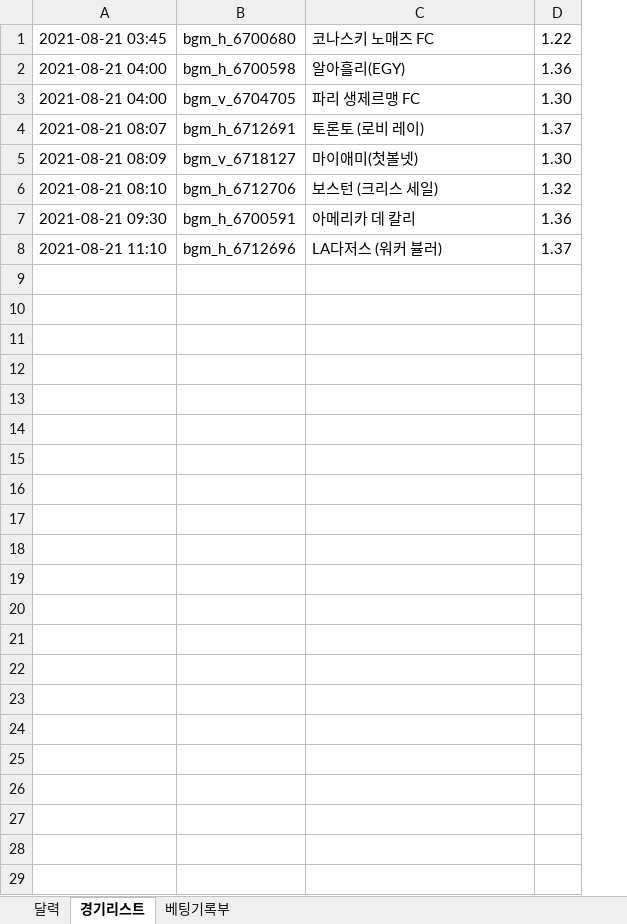
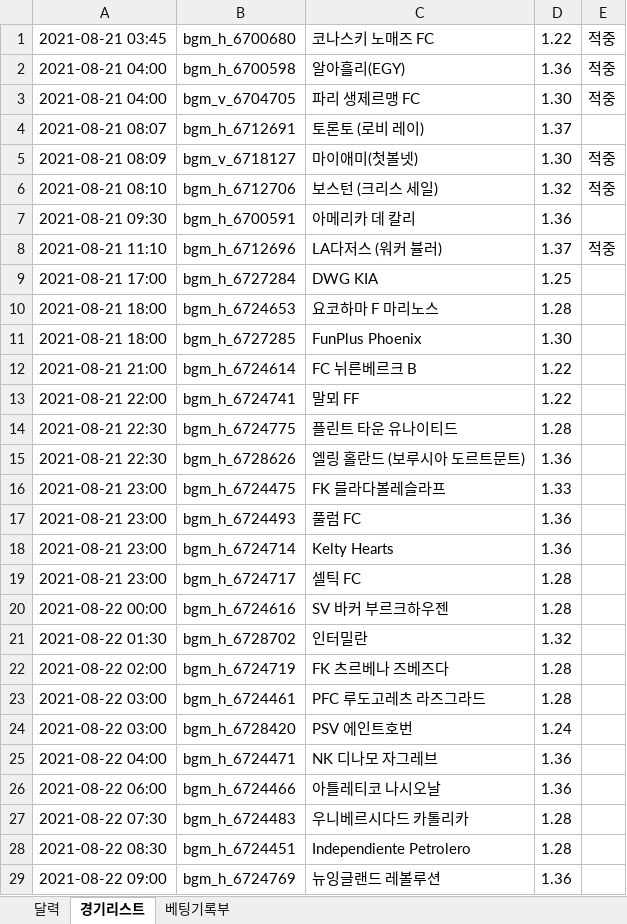
Before and after one commit to kosae08/SalaryProject, an Excel workbook: September.xlsx, sheet 경기리스트, drawn as a sheet; values as stored, in another font and other column widths than the file's, no borders; the diff names each change by its address in the sheet, - before the commit and + after, or states it on an @@ line.

```diff
--- a/September.xlsx (sheet 경기리스트)
+++ b/September.xlsx (sheet 경기리스트)
+column E, rows 1-8: 적중 | 적중 | 적중 |  | 적중 | 적중 |  | 적중
+row 9: 2021-08-21 17:00 | bgm_h_6727284 | DWG KIA | 1.25
+row 10: 2021-08-21 18:00 | bgm_h_6724653 | 요코하마 F 마리노스 | 1.28
+row 11: 2021-08-21 18:00 | bgm_h_6727285 | FunPlus Phoenix | 1.30
+row 12: 2021-08-21 21:00 | bgm_h_6724614 | FC 뉘른베르크 B | 1.22
+row 13: 2021-08-21 22:00 | bgm_h_6724741 | 말뫼 FF | 1.22
+row 14: 2021-08-21 22:30 | bgm_h_6724775 | 플린트 타운 유나이티드 | 1.28
+row 15: 2021-08-21 22:30 | bgm_h_6728626 | 엘링 홀란드 (보루시아 도르트문트) | 1.36
+row 16: 2021-08-21 23:00 | bgm_h_6724475 | FK 믈라다볼레슬라프 | 1.33
+row 17: 2021-08-21 23:00 | bgm_h_6724493 | 풀럼 FC | 1.36
+row 18: 2021-08-21 23:00 | bgm_h_6724714 | Kelty Hearts | 1.36
+row 19: 2021-08-21 23:00 | bgm_h_6724717 | 셀틱 FC | 1.28
+row 20: 2021-08-22 00:00 | bgm_h_6724616 | SV 바커 부르크하우젠 | 1.28
+row 21: 2021-08-22 01:30 | bgm_h_6728702 | 인터밀란 | 1.32
+row 22: 2021-08-22 02:00 | bgm_h_6724719 | FK 츠르베나 즈베즈다 | 1.28
+row 23: 2021-08-22 03:00 | bgm_h_6724461 | PFC 루도고레츠 라즈그라드 | 1.28
+row 24: 2021-08-22 03:00 | bgm_h_6728420 | PSV 에인트호번 | 1.24
+row 25: 2021-08-22 04:00 | bgm_h_6724471 | NK 디나모 자그레브 | 1.36
+row 26: 2021-08-22 06:00 | bgm_h_6724466 | 아틀레티코 나시오날 | 1.36
+row 27: 2021-08-22 07:30 | bgm_h_6724483 | 우니베르시다드 카톨리카 | 1.28
+row 28: 2021-08-22 08:30 | bgm_h_6724451 | Independiente Petrolero | 1.28
+row 29: 2021-08-22 09:00 | bgm_h_6724769 | 뉴잉글랜드 레볼루션 | 1.36
```
Also changed, not shown: 1 other file.
